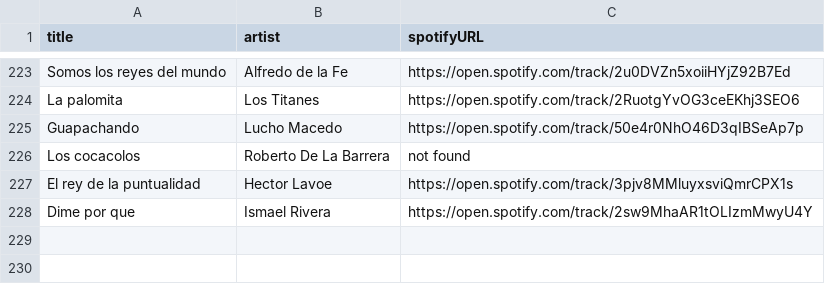
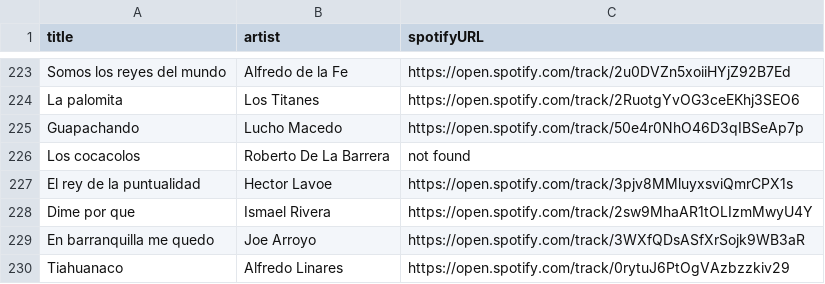
Before and after one commit to albertollamaso/best-salsa-brava-playlist, a CSV file: playlist.csv, drawn as a sheet; only a part is shown, gaps mark what is left out; the diff names each change by its address in the sheet, - before the commit and + after, or states it on an @@ line.

```diff
--- a/playlist.csv
+++ b/playlist.csv
+row 229: En barranquilla me quedo | Joe Arroyo | https://open.spotify.com/track/3WXfQDsASfXrSojk9WB3aR
+row 230: Tiahuanaco | Alfredo Linares | https://open.spotify.com/track/0rytuJ6PtOgVAzbzzkiv29
```
Also changed, not shown: 1 other file.
